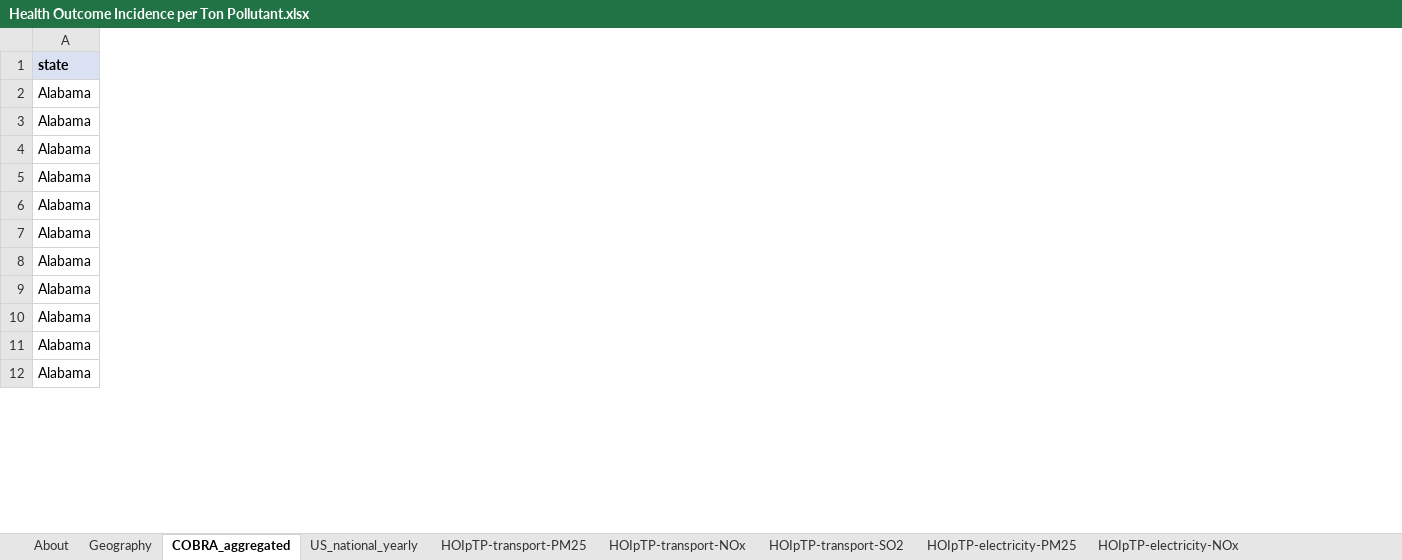
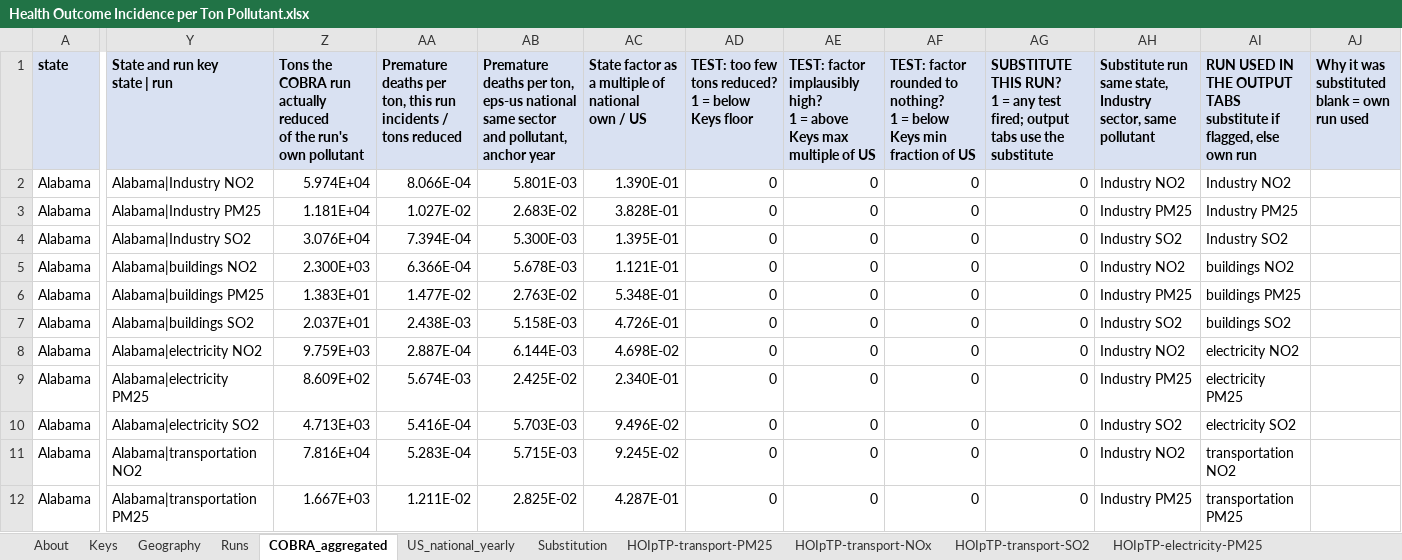
Before and after one commit to EnergyInnovation/eps-washington, an Excel workbook: InputData/add-outputs/HOIpTP/Health Outcome Incidence per Ton Pollutant.xlsx, sheet COBRA_aggregated, drawn as a sheet; only a part is shown, gaps mark what is left out; values as stored, in another font and other column widths than the file's, no borders; ↵ is a line break in a cell; the diff covers the shown part only; the diff names each change by its address in the sheet, - before the commit and + after, or states it on an @@ line.

```diff
--- a/InputData/add-outputs/HOIpTP/Health Outcome Incidence per Ton Pollutant.xlsx (sheet COBRA_aggregated)
+++ b/InputData/add-outputs/HOIpTP/Health Outcome Incidence per Ton Pollutant.xlsx (sheet COBRA_aggregated)
+sheet tab: Keys
+sheet tab: Runs
+sheet tab: Substitution
+column Y (State and run key state | run), rows 2-12: Alabama|Industry NO2 | Alabama|Industry PM25 | Alabama|Industry SO2 | Alabama|buildings NO2 | Alabama|buildings PM25 | Alabama|buildings SO2 | Alabama|electricity NO2 | Alabama|electricity PM25 | Alabama|electricity SO2 | Alabama|transportation NO2 | Alabama|transportation PM25
+column Z, rows 1-12: Tons the COBRA run actually reduced ↵ of the run's own pollutant | 5.974E+04 | 1.181E+04 | 3.076E+04 | 2.300E+03 | 1.383E+01 | 2.037E+01 | 9.759E+03 | 8.609E+02 | 4.713E+03 | 7.816E+04 | 1.667E+03
+column AA, rows 1-12: Premature deaths per ton, this run ↵ incidents / tons reduced | 8.066E-04 | 1.027E-02 | 7.394E-04 | 6.366E-04 | 1.477E-02 | 2.438E-03 | 2.887E-04 | 5.674E-03 | 5.416E-04 | 5.283E-04 | 1.211E-02
+column AB, rows 1-12: Premature deaths per ton, eps-us national ↵ same sector and pollutant, anchor year | 5.801E-03 | 2.683E-02 | 5.300E-03 | 5.678E-03 | 2.763E-02 | 5.158E-03 | 6.144E-03 | 2.425E-02 | 5.703E-03 | 5.715E-03 | 2.825E-02
+column AC, rows 1-12: State factor as a multiple of national ↵ own / US | 1.390E-01 | 3.828E-01 | 1.395E-01 | 1.121E-01 | 5.348E-01 | 4.726E-01 | 4.698E-02 | 2.340E-01 | 9.496E-02 | 9.245E-02 | 4.287E-01
+column AD, rows 1-12: TEST: too few tons reduced? ↵ 1 = below Keys floor | 0 | 0 | 0 | 0 | 0 | 0 | 0 | 0 | 0 | 0 | 0
+column AE, rows 1-12: TEST: factor implausibly high? ↵ 1 = above Keys max multiple of US | 0 | 0 | 0 | 0 | 0 | 0 | 0 | 0 | 0 | 0 | 0
+column AF, rows 1-12: TEST: factor rounded to nothing? ↵ 1 = below Keys min fraction of US | 0 | 0 | 0 | 0 | 0 | 0 | 0 | 0 | 0 | 0 | 0
+column AG, rows 1-12: SUBSTITUTE THIS RUN? ↵ 1 = any test fired; output tabs use the substitute | 0 | 0 | 0 | 0 | 0 | 0 | 0 | 0 | 0 | 0 | 0
+column AH, rows 1-12: Substitute run ↵ same state, Industry sector, same pollutant | Industry NO2 | Industry PM25 | Industry SO2 | Industry NO2 | Industry PM25 | Industry SO2 | Industry NO2 | Industry PM25 | Industry SO2 | Industry NO2 | Industry PM25
+column AI, rows 1-12: RUN USED IN THE OUTPUT TABS ↵ substitute if flagged, else own run | Industry NO2 | Industry PM25 | Industry SO2 | buildings NO2 | buildings PM25 | buildings SO2 | electricity NO2 | electricity PM25 | electricity SO2 | transportation NO2 | transportation PM25
+column AJ, row 1: Why it was substituted ↵ blank = own run used
```
Also changed, not shown: 2 added columns elsewhere in this sheet, sheet About, formulas that keep their value, 1 other file.
